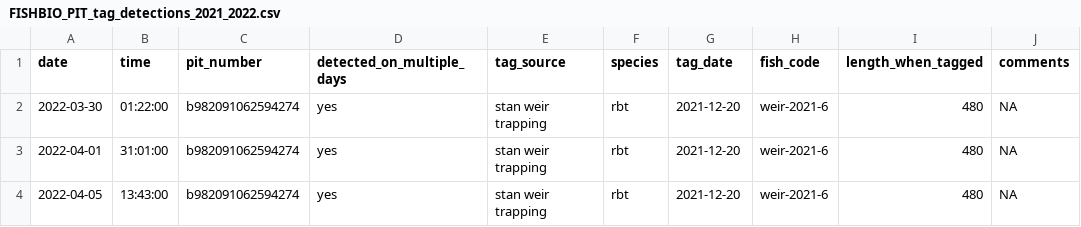
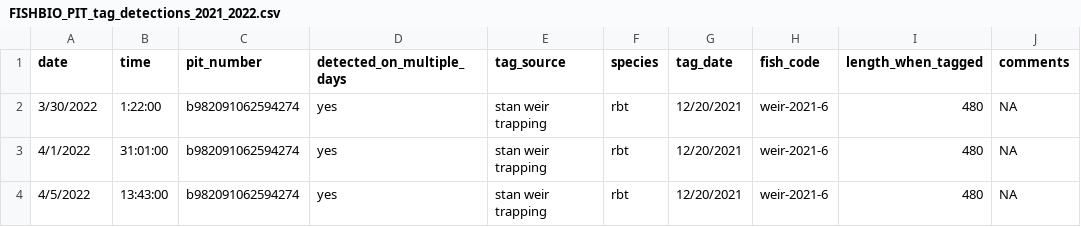
Before and after one commit to FlowWest/edi.1183, a CSV file: data/FISHBIO_PIT_tag_detections_2021_2022.csv, drawn as a sheet.

```diff
--- a/data/FISHBIO_PIT_tag_detections_2021_2022.csv
+++ b/data/FISHBIO_PIT_tag_detections_2021_2022.csv
@@ -1,4 +1,4 @@
 date,time,pit_number,detected_on_multiple_days,tag_source,species,tag_date,fish_code,length_when_tagged,comments
-2022-03-30,01:22:00,b982091062594274,yes,stan weir trapping,rbt,2021-12-20,weir-2021-6,480,NA
-2022-04-01,31:01:00,b982091062594274,yes,stan weir trapping,rbt,2021-12-20,weir-2021-6,480,NA
-2022-04-05,13:43:00,b982091062594274,yes,stan weir trapping,rbt,2021-12-20,weir-2021-6,480,NA
+3/30/2022,1:22:00,b982091062594274,yes,stan weir trapping,rbt,12/20/2021,weir-2021-6,480,NA
+4/1/2022,31:01:00,b982091062594274,yes,stan weir trapping,rbt,12/20/2021,weir-2021-6,480,NA
+4/5/2022,13:43:00,b982091062594274,yes,stan weir trapping,rbt,12/20/2021,weir-2021-6,480,NA
```
Also changed, not shown: data/FISHBIO_Pit_operations_log_2021_2022.csv, data/FISHBIO_RBT_weir_passages_2005_2022.csv, 2 other files.
